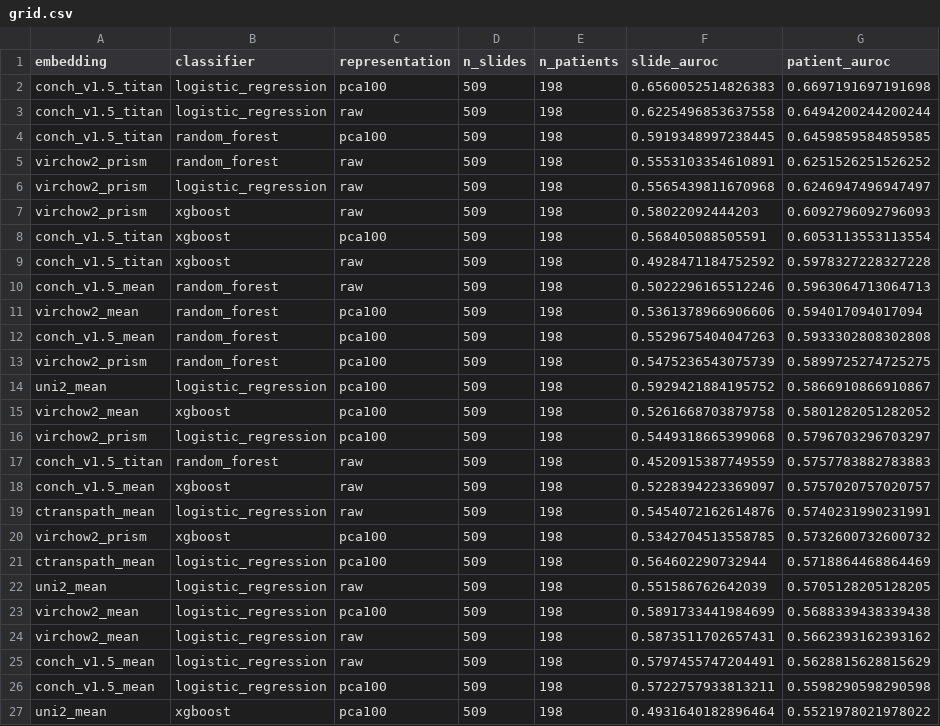
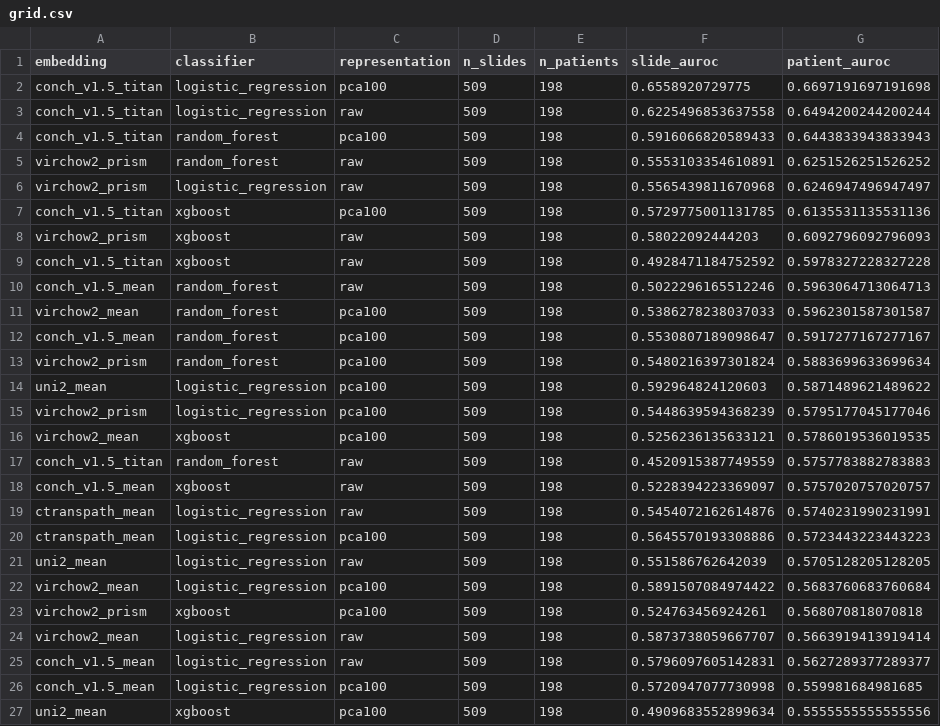
Before and after one commit to mat10d/ARGO-DeepMSI, a CSV file: results/scorers/simple_grid/grid.csv, drawn as a sheet; only a part is shown; the diff covers the shown part only.

```diff
--- a/results/scorers/simple_grid/grid.csv
+++ b/results/scorers/simple_grid/grid.csv
@@ -1,17 +1,17 @@
 embedding,classifier,representation,n_slides,n_patients,slide_auroc,patient_auroc
-conch_v1.5_titan,logistic_regression,pca100,509,198,0.6560052514826383,0.6697191697191698
+conch_v1.5_titan,logistic_regression,pca100,509,198,0.6558920729775,0.6697191697191698
 conch_v1.5_titan,logistic_regression,raw,509,198,0.6225496853637558,0.6494200244200244
-conch_v1.5_titan,random_forest,pca100,509,198,0.5919348997238445,0.6459859584859585
+conch_v1.5_titan,random_forest,pca100,509,198,0.5916066820589433,0.6443833943833943
 virchow2_prism,random_forest,raw,509,198,0.5553103354610891,0.6251526251526252
 virchow2_prism,logistic_regression,raw,509,198,0.5565439811670968,0.6246947496947497
+conch_v1.5_titan,xgboost,pca100,509,198,0.5729775001131785,0.6135531135531136
 virchow2_prism,xgboost,raw,509,198,0.58022092444203,0.6092796092796093
-conch_v1.5_titan,xgboost,pca100,509,198,0.568405088505591,0.6053113553113554
 conch_v1.5_titan,xgboost,raw,509,198,0.4928471184752592,0.5978327228327228
 conch_v1.5_mean,random_forest,raw,509,198,0.5022296165512246,0.5963064713064713
-virchow2_mean,random_forest,pca100,509,198,0.5361378966906606,0.594017094017094
-conch_v1.5_mean,random_forest,pca100,509,198,0.5529675404047263,0.5933302808302808
-virchow2_prism,random_forest,pca100,509,198,0.5475236543075739,0.5899725274725275
-uni2_mean,logistic_regression,pca100,509,198,0.5929421884195752,0.5866910866910867
-virchow2_mean,xgboost,pca100,509,198,0.5261668703879758,0.5801282051282052
-virchow2_prism,logistic_regression,pca100,509,198,0.5449318665399068,0.5796703296703297
+virchow2_mean,random_forest,pca100,509,198,0.5386278238037033,0.5962301587301587
+conch_v1.5_mean,random_forest,pca100,509,198,0.5530807189098647,0.5917277167277167
+virchow2_prism,random_forest,pca100,509,198,0.5480216397301824,0.5883699633699634
+uni2_mean,logistic_regression,pca100,509,198,0.592964824120603,0.5871489621489622
+virchow2_prism,logistic_regression,pca100,509,198,0.5448639594368239,0.5795177045177046
+virchow2_mean,xgboost,pca100,509,198,0.5256236135633121,0.5786019536019535
 conch_v1.5_titan,random_forest,raw,509,198,0.4520915387749559,0.5757783882783883
@@ -19,9 +19,9 @@ conch_v1.5_mean,xgboost,raw,509,198,0.5228394223369097,0.5757020757020757
 ctranspath_mean,logistic_regression,raw,509,198,0.5454072162614876,0.5740231990231991
-virchow2_prism,xgboost,pca100,509,198,0.5342704513558785,0.5732600732600732
-ctranspath_mean,logistic_regression,pca100,509,198,0.564602290732944,0.5718864468864469
+ctranspath_mean,logistic_regression,pca100,509,198,0.5645570193308886,0.5723443223443223
 uni2_mean,logistic_regression,raw,509,198,0.551586762642039,0.5705128205128205
-virchow2_mean,logistic_regression,pca100,509,198,0.5891733441984699,0.5688339438339438
-virchow2_mean,logistic_regression,raw,509,198,0.5873511702657431,0.5662393162393162
-conch_v1.5_mean,logistic_regression,raw,509,198,0.5797455747204491,0.5628815628815629
-conch_v1.5_mean,logistic_regression,pca100,509,198,0.5722757933813211,0.5598290598290598
-uni2_mean,xgboost,pca100,509,198,0.4931640182896464,0.5521978021978022
+virchow2_mean,logistic_regression,pca100,509,198,0.5891507084974422,0.5683760683760684
+virchow2_prism,xgboost,pca100,509,198,0.524763456924261,0.568070818070818
+virchow2_mean,logistic_regression,raw,509,198,0.5873738059667707,0.5663919413919414
+conch_v1.5_mean,logistic_regression,raw,509,198,0.5796097605142831,0.5627289377289377
+conch_v1.5_mean,logistic_regression,pca100,509,198,0.5720947077730998,0.559981684981685
+uni2_mean,xgboost,pca100,509,198,0.4909683552899634,0.5555555555555556
```
Also changed, not shown: 1 added row, 1 removed row and 6 edited cells elsewhere in this file, results/comparison/leaderboard.csv, 1 other file.
